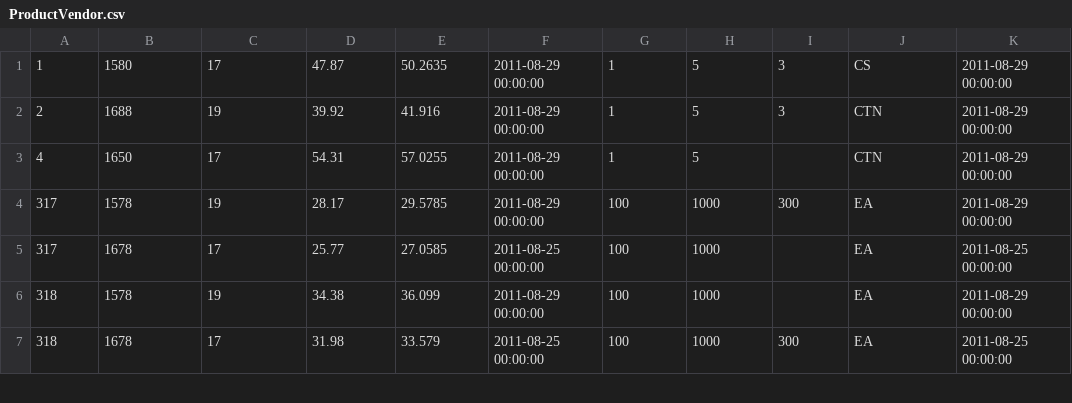
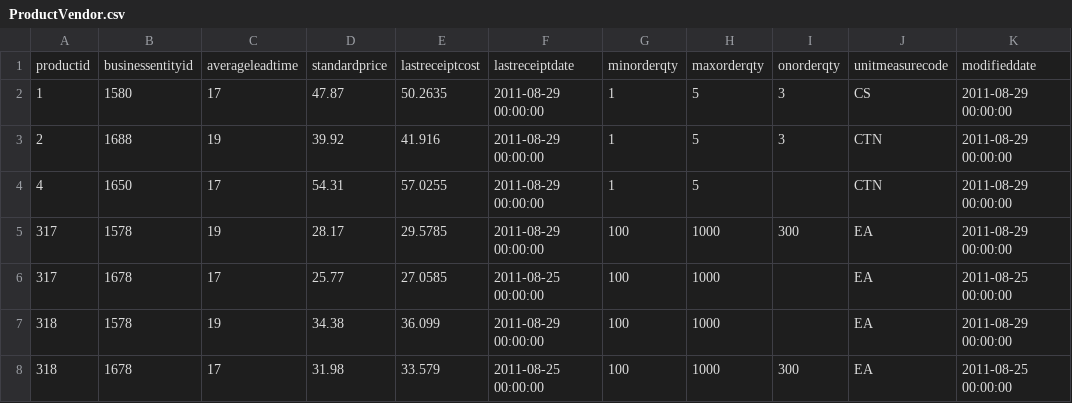
Before and after one commit to rajiviyer/Machine-Learning, a CSV file: datasets/adventureworks/ProductVendor.csv, drawn as a sheet; only a part is shown.

```diff
--- a/datasets/adventureworks/ProductVendor.csv
+++ b/datasets/adventureworks/ProductVendor.csv
@@ -1 +1,2 @@
+productid	businessentityid	averageleadtime	standardprice	lastreceiptcost	lastreceiptdate	minorderqty	maxorderqty	onorderqty	unitmeasurecode	modifieddate
 1	1580	17	47.87	50.2635	2011-08-29 00:00:00	1	5	3	CS 	2011-08-29 00:00:00
```
Also changed, not shown: datasets/adventureworks/PurchaseOrderDetail.csv, datasets/adventureworks/PurchaseOrderHeader.csv, 2 other files.
